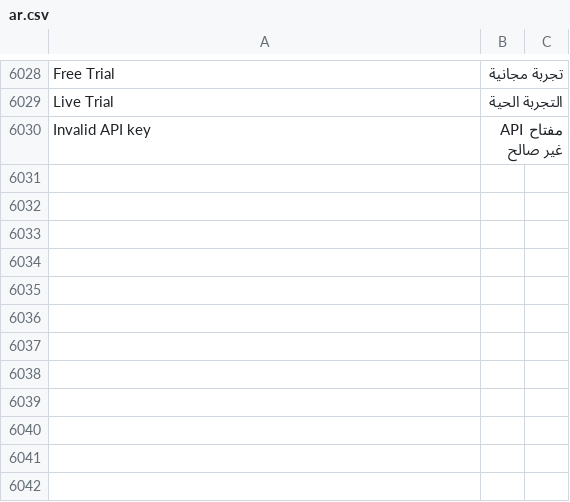
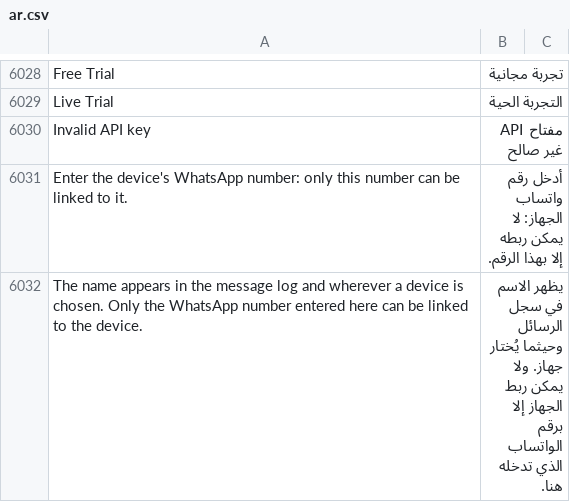
Before and after one commit to SANAD-Digital/whatsapp_next, a CSV file: whatsapp_next/translations/ar.csv, drawn as a sheet; only a part is shown, gaps mark what is left out; the diff covers the shown part only.

```diff
--- a/whatsapp_next/translations/ar.csv
+++ b/whatsapp_next/translations/ar.csv
@@ -6030 +6030,3 @@ Live Trial,التجربة الحية
 Invalid API key,مفتاح API غير صالح
+Enter the device's WhatsApp number: only this number can be linked to it.,أدخل رقم واتساب الجهاز: لا يمكن ربطه إلا بهذا الرقم.
+The name appears in the message log and wherever a device is chosen. Only the WhatsApp number entered here can be linked to the device.,يظهر الاسم في سجل الرسائل وحيثما يُختار جهاز. ولا يمكن ربط الجهاز إلا برقم الواتساب الذي تدخله هنا.
```
Also changed, not shown: 5 added rows elsewhere in this file, 11 other files.
